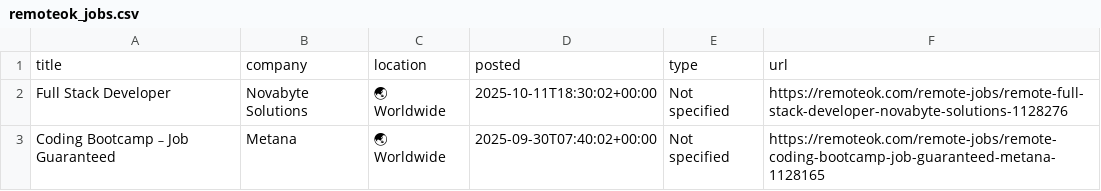
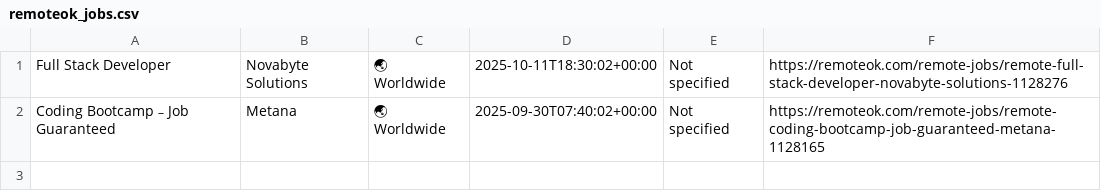
Before and after one commit to Ravneetsingh04/indeed_scraper, a CSV file: remoteok_jobs.csv, drawn as a sheet.

```diff
--- a/remoteok_jobs.csv
+++ b/remoteok_jobs.csv
@@ -1,2 +1 @@
-title,company,location,posted,type,url
 Full Stack Developer,Novabyte Solutions,🌏 Worldwide,2025-10-11T18:30:02+00:00,Not specified,https://remoteok.com/remote-jobs/remote-full-stack-developer-novabyte-solutions-1128276
```
